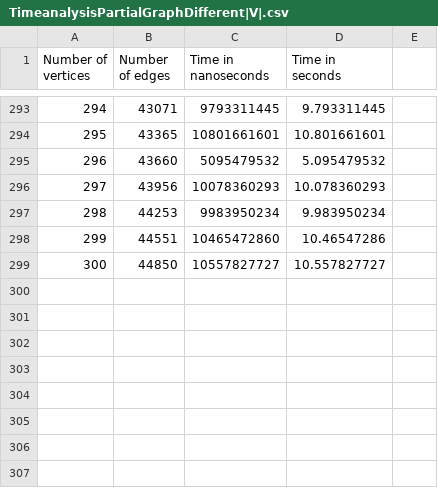
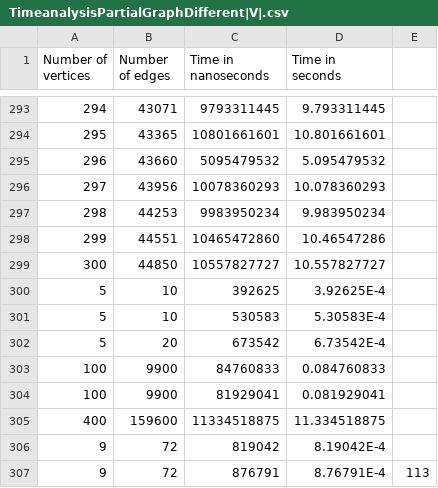
Before and after one commit to YongJian-YJ/Algorithm, a CSV file: Example Class 2/The Real Part a/TimeanalysisPartialGraphDifferent|V|.csv, drawn as a sheet; only a part is shown, gaps mark what is left out.

```diff
--- a/Example Class 2/The Real Part a/TimeanalysisPartialGraphDifferent|V|.csv
+++ b/Example Class 2/The Real Part a/TimeanalysisPartialGraphDifferent|V|.csv
@@ -299 +299,9 @@ Number of vertices,Number of edges,Time in nanoseconds,Time in seconds
 300,44850,10557827727,10.557827727
+5,10,392625,3.92625E-4
+5,10,530583,5.30583E-4
+5,20,673542,6.73542E-4
+100,9900,84760833,0.084760833
+100,9900,81929041,0.081929041
+400,159600,11334518875,11.334518875
+9,72,819042,8.19042E-4
+9,72,876791,8.76791E-4,113
```
Also changed, not shown: 6 other files.
